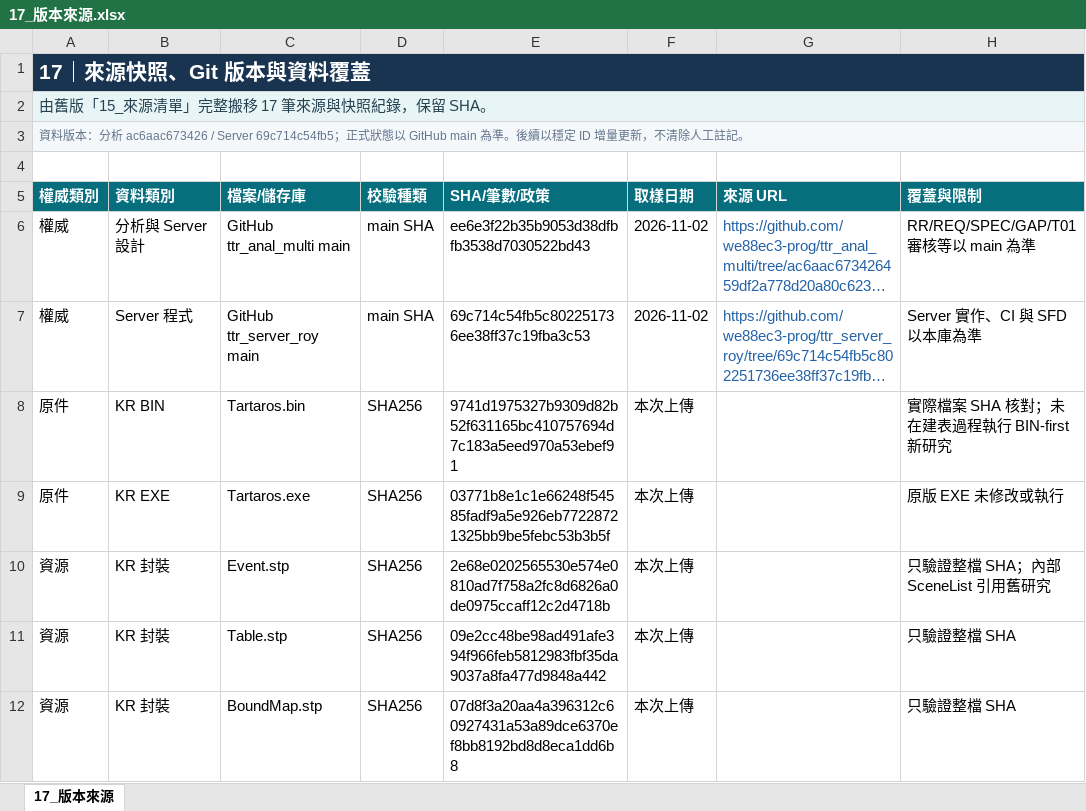
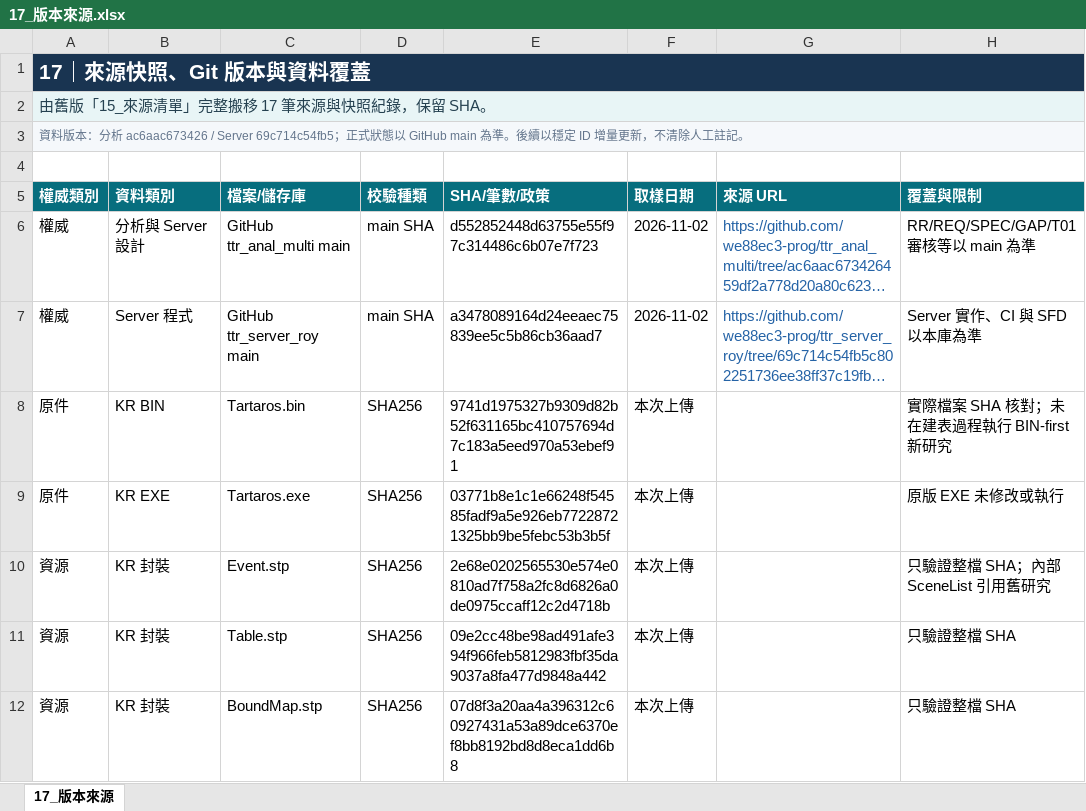
Before and after one commit to we88ec3-prog/ttr_anal_multi, an Excel workbook: workbooks/tartaros-kr/17_版本來源.xlsx, sheet 17_版本來源, drawn as a sheet; only a part is shown; long unchanged cells end in …; values as stored, in another font and other column widths than the file's, no borders; table styles not drawn; the diff names each change by its address in the sheet, - before the commit and + after, or states it on an @@ line.

```diff
--- a/workbooks/tartaros-kr/17_版本來源.xlsx (sheet 17_版本來源)
+++ b/workbooks/tartaros-kr/17_版本來源.xlsx (sheet 17_版本來源)
-E6 (SHA/筆數/政策): ee6e3f22b35b9053d38dfbfb3538d7030522bd43
+E6 (SHA/筆數/政策): d552852448d63755e55f97c314486c6b07e7f723
-E7 (SHA/筆數/政策): 69c714c54fb5c802251736ee38ff37c19fba3c53
+E7 (SHA/筆數/政策): a3478089164d24eeaec75839ee5c5b86cb36aad7
```
Also changed, not shown: workbooks/tartaros-kr/00_儀表板.xlsx, workbooks/tartaros-kr/06_測試驗收.xlsx, 12 other files.
